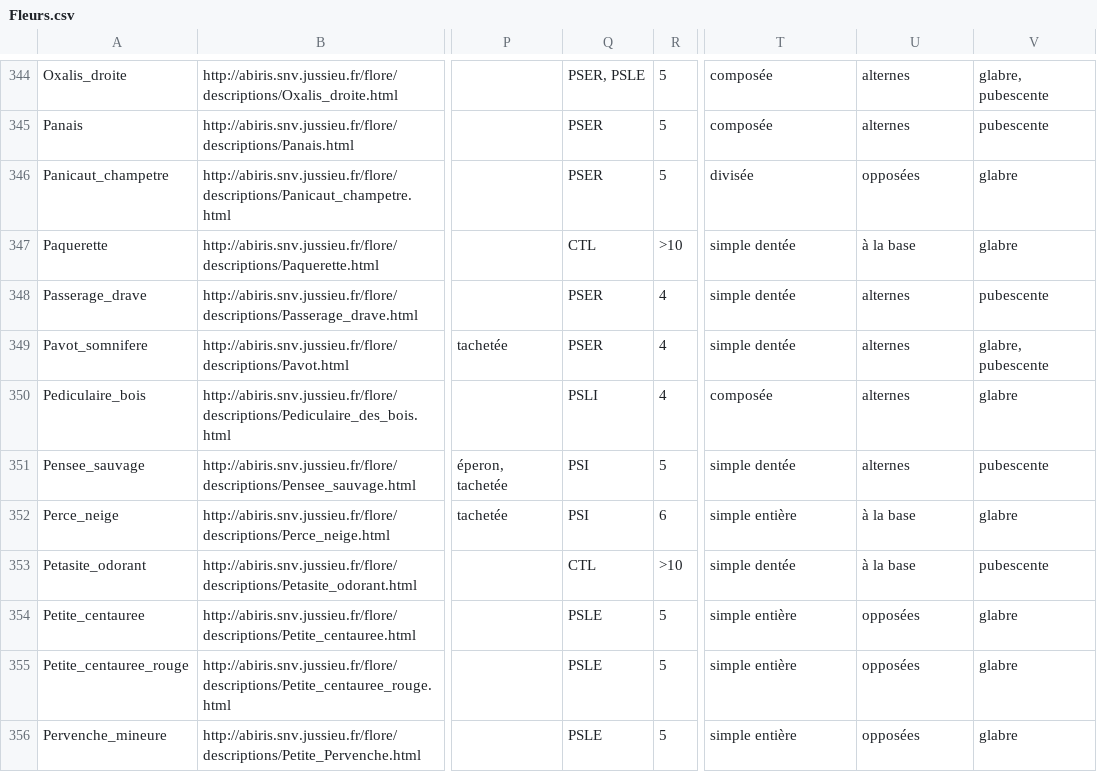
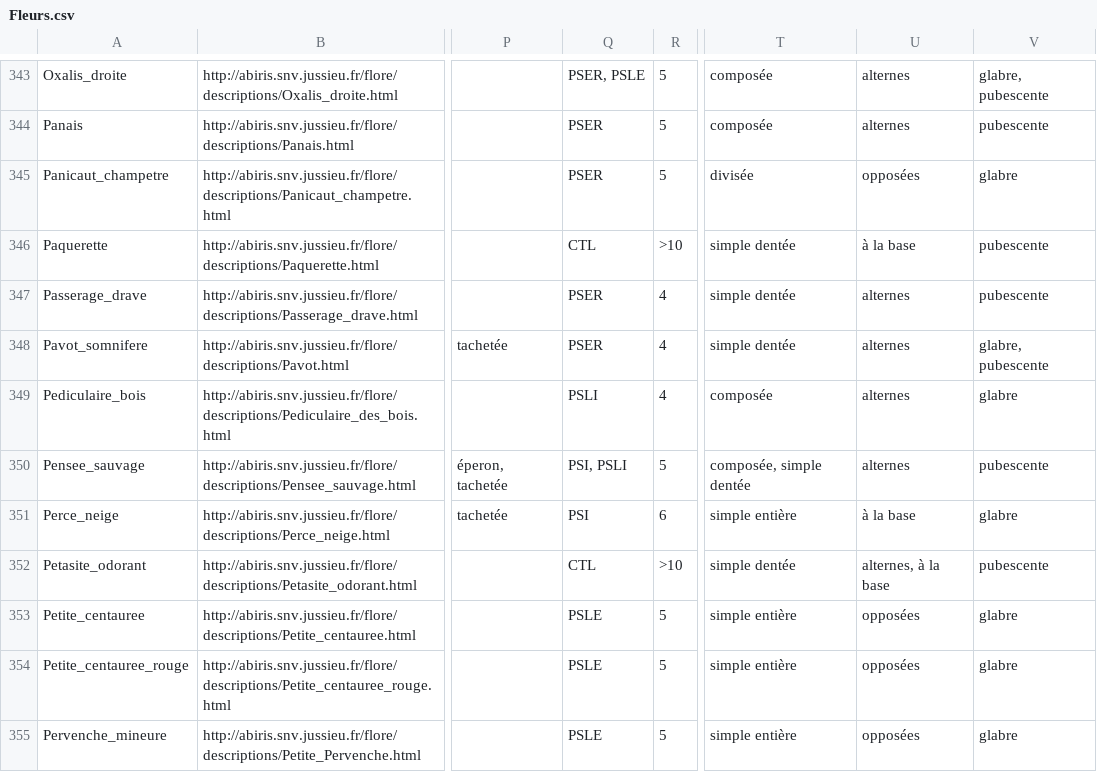
Before and after one commit to giletvin/flore, a CSV file: flore_database/Fleurs.csv, drawn as a sheet; only a part is shown, gaps mark what is left out; addresses are those after the commit; the diff covers the shown part only; the diff names each change by its address in the sheet, - before the commit and + after, or states it on an @@ line.

```diff
--- a/flore_database/Fleurs.csv
+++ b/flore_database/Fleurs.csv
-V346: glabre
+V346: pubescente
-Q350: PSI
+Q350: PSI, PSLI
-T350: simple dentée
+T350: composée, simple dentée
-U352: à la base
+U352: alternes, à la base
```
Also changed, not shown: 8 added rows, 1 removed row and 31 edited cells elsewhere in this file, 1 other file.
